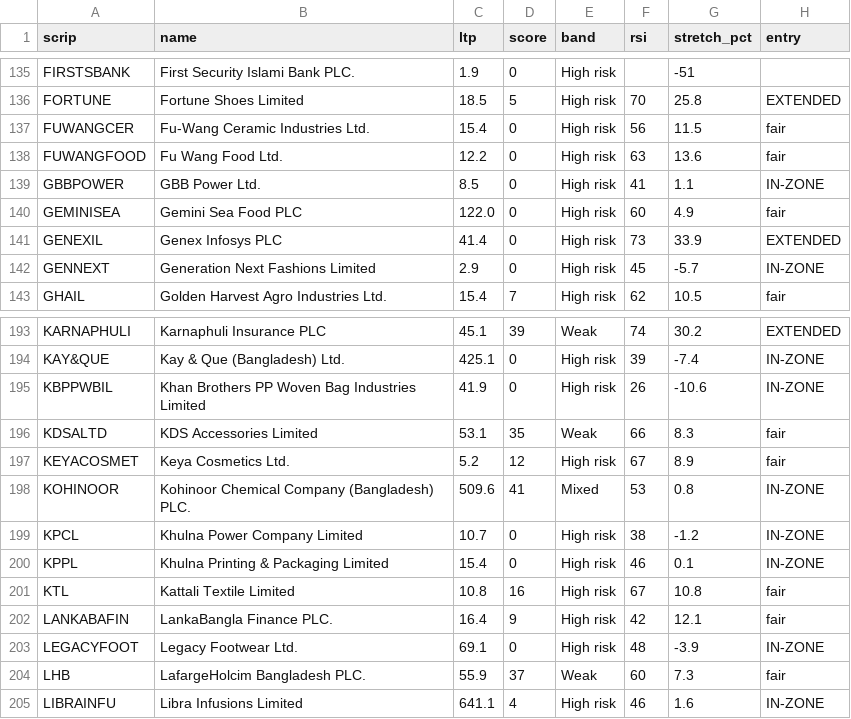
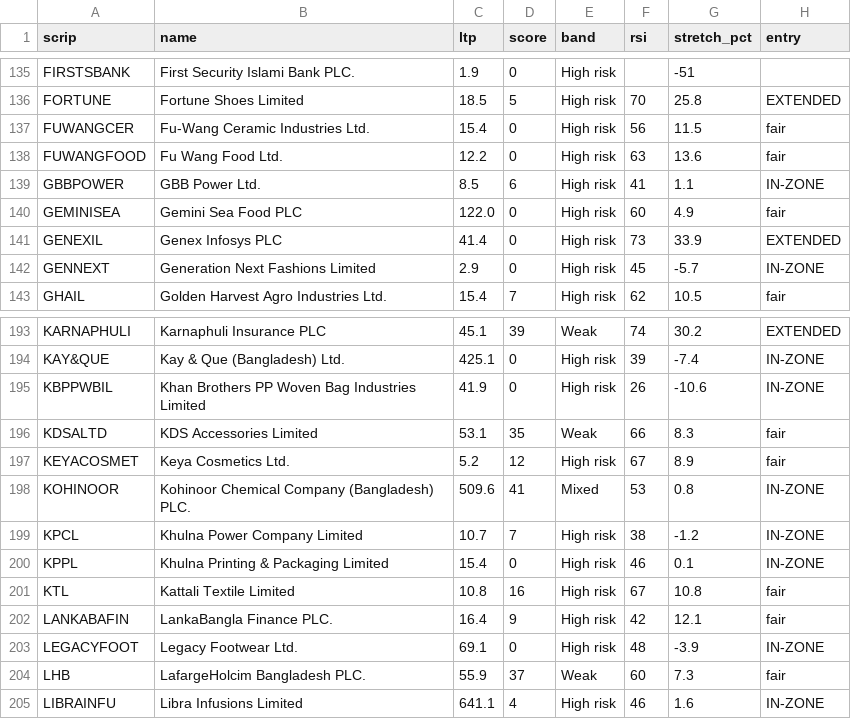
Before and after one commit to farhadh35/dse-guide, a CSV file: sheet_data.csv, drawn as a sheet; only a part is shown, gaps mark what is left out; the diff covers the shown part only; the diff names each change by its address in the sheet, - before the commit and + after, or states it on an @@ line.

```diff
--- a/sheet_data.csv
+++ b/sheet_data.csv
-D139 (score): 0
+D139 (score): 6
-D199 (score): 0
+D199 (score): 7
```
Also changed, not shown: 11 edited cells elsewhere in this file, 9 other files.
